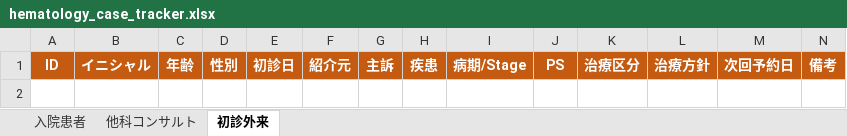
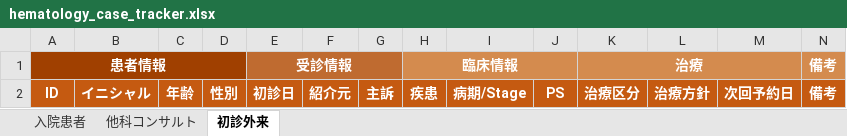
Before and after one commit to awkward37/hyponatremia-tool, an Excel workbook: hematology_case_tracker.xlsx, sheet 初診外来, drawn as a sheet; values as stored, in another font and other column widths than the file's, no borders; conditional formats not drawn; the diff names each change by its address in the sheet, - before the commit and + after, or states it on an @@ line.

```diff
--- a/hematology_case_tracker.xlsx (sheet 初診外来)
+++ b/hematology_case_tracker.xlsx (sheet 初診外来)
+row 1: 患者情報 |  |  |  | 受診情報 |  |  | 臨床情報 |  |  | 治療 |  |  | 備考
```
Also changed, not shown: sheet 他科コンサルト, sheet 入院患者.
